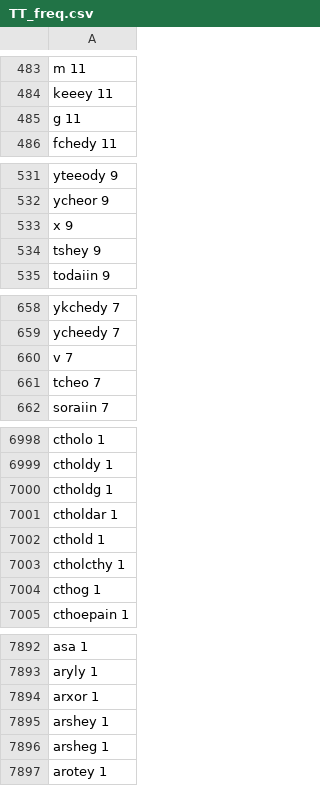
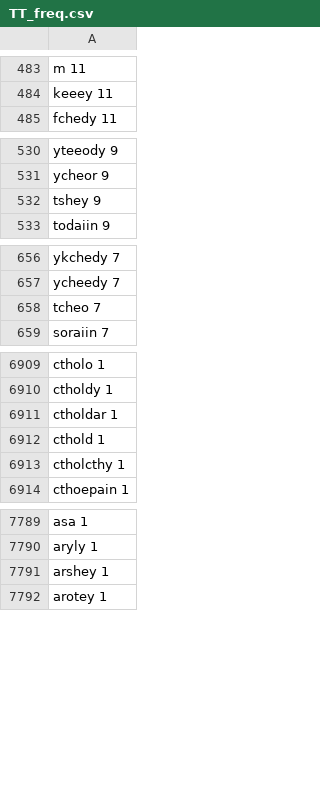
Before and after one commit to marcoponzi/vms_word_models, a CSV file: in/TT_freq.csv, drawn as a sheet; only a part is shown, gaps mark what is left out; the diff covers the shown part only; the diff names each change by its address in the sheet, - before the commit and + after, or states it on an @@ line.

```diff
--- a/in/TT_freq.csv
+++ b/in/TT_freq.csv
-row 485: g 11
-row 533: x 9
-row 660: v 7
-row 7000: ctholdg 1
-row 7004: cthog 1
-row 7894: arxor 1
-row 7896: arsheg 1
```
Also changed, not shown: 102 removed rows elsewhere in this file, in/1000_TT_freq.csv.
